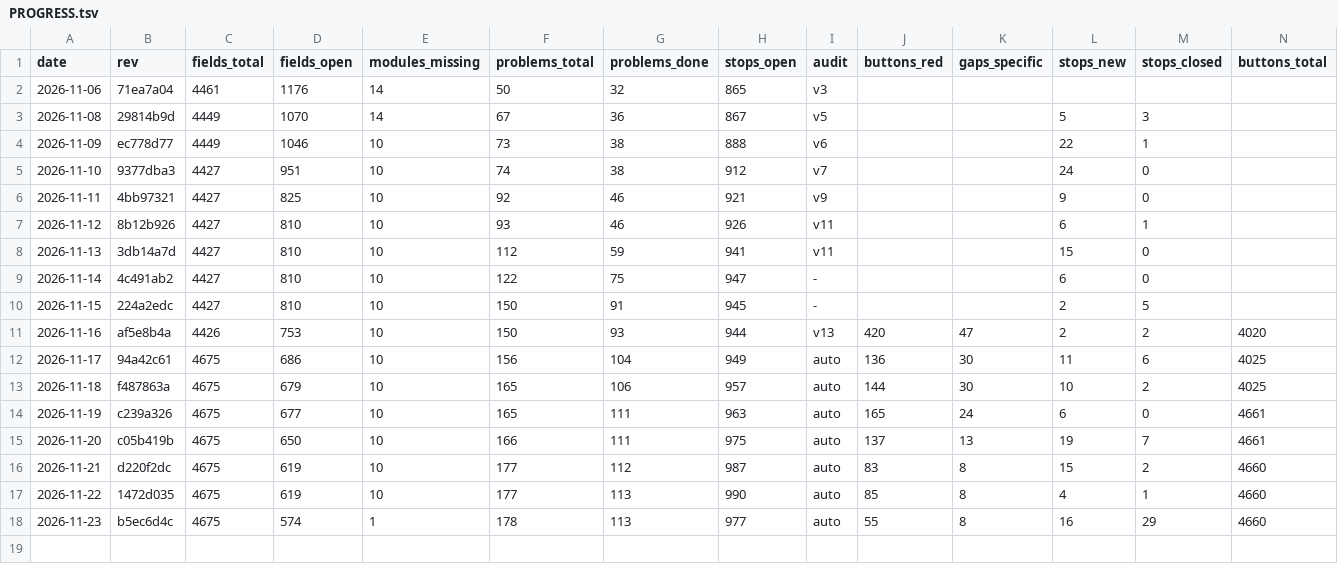
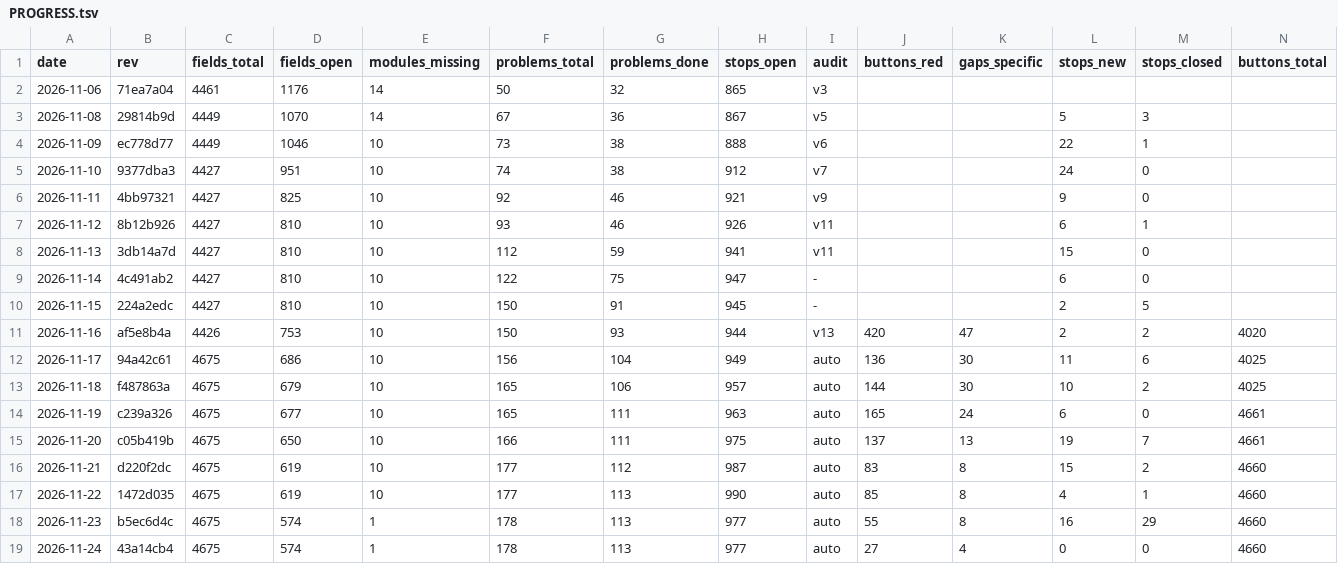
Before and after one commit to Gleb302596555/openbfme-godot, a TSV file: docs/ennorath/PROGRESS.tsv, drawn as a sheet; only a part is shown; rows hold the shown columns only; the diff names each change by its address in the sheet, - before the commit and + after, or states it on an @@ line.

```diff
--- a/docs/ennorath/PROGRESS.tsv
+++ b/docs/ennorath/PROGRESS.tsv
+row 19: 2026-11-24 | 43a14cb4 | 4675 | 574 | 1 | 178 | 113 | 977 | auto | 27 | 4 | 0 | 0 | 4660
```
Also changed, not shown: docs/ennorath/GRANTS_INI.tsv, docs/ennorath/MATRIX.tsv, 11 other files.
